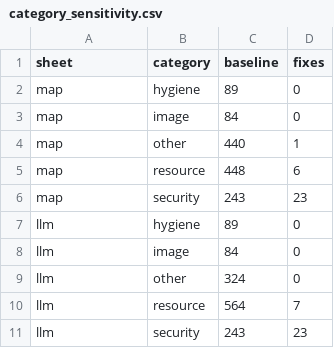
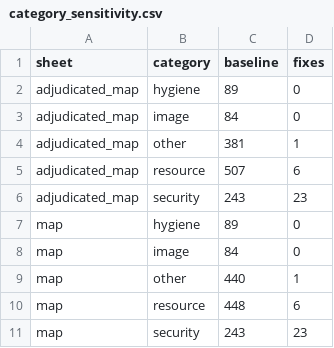
Before and after one commit to Rohan-Muslekar/kube-smell-tracker, a CSV file: results/category_sensitivity.csv, drawn as a sheet; only a part is shown; the shorter side is filled out with more unchanged rows; the diff covers the shown part only; the diff names each change by its address in the sheet, - before the commit and + after, or states it on an @@ line.

Commit message:
chore: use the adjudicated map in the sensitivity runs and refresh docs
Rationales for restart-policy and schema-validation now come from the
adjudication ledger. category_sensitivity.py adds the adjudicated map
and uses it as the base for the move and leave-one-out runs. README,
m4_commands, status note and the headline JSON reflect the new numbers
(972 instances, 79.8% survival, 148 of 188 deletions).

```diff
--- a/results/category_sensitivity.csv
+++ b/results/category_sensitivity.csv
+row 2: adjudicated_map | hygiene | 89 | 0
+row 3: adjudicated_map | image | 84 | 0
+row 4: adjudicated_map | other | 381 | 1
+row 5: adjudicated_map | resource | 507 | 6
+row 6: adjudicated_map | security | 243 | 23
```
Also changed, not shown: 26 edited cells elsewhere in this file, data/check_categories.csv, 7 other files.
